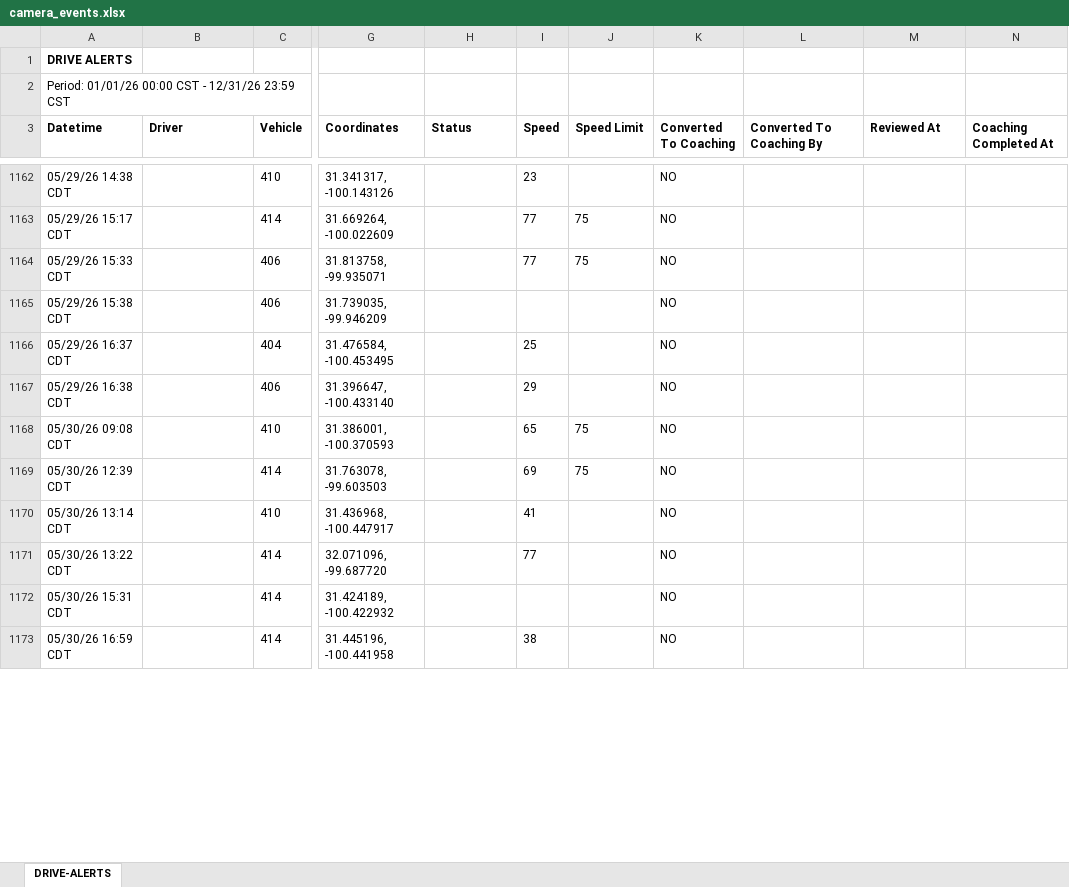
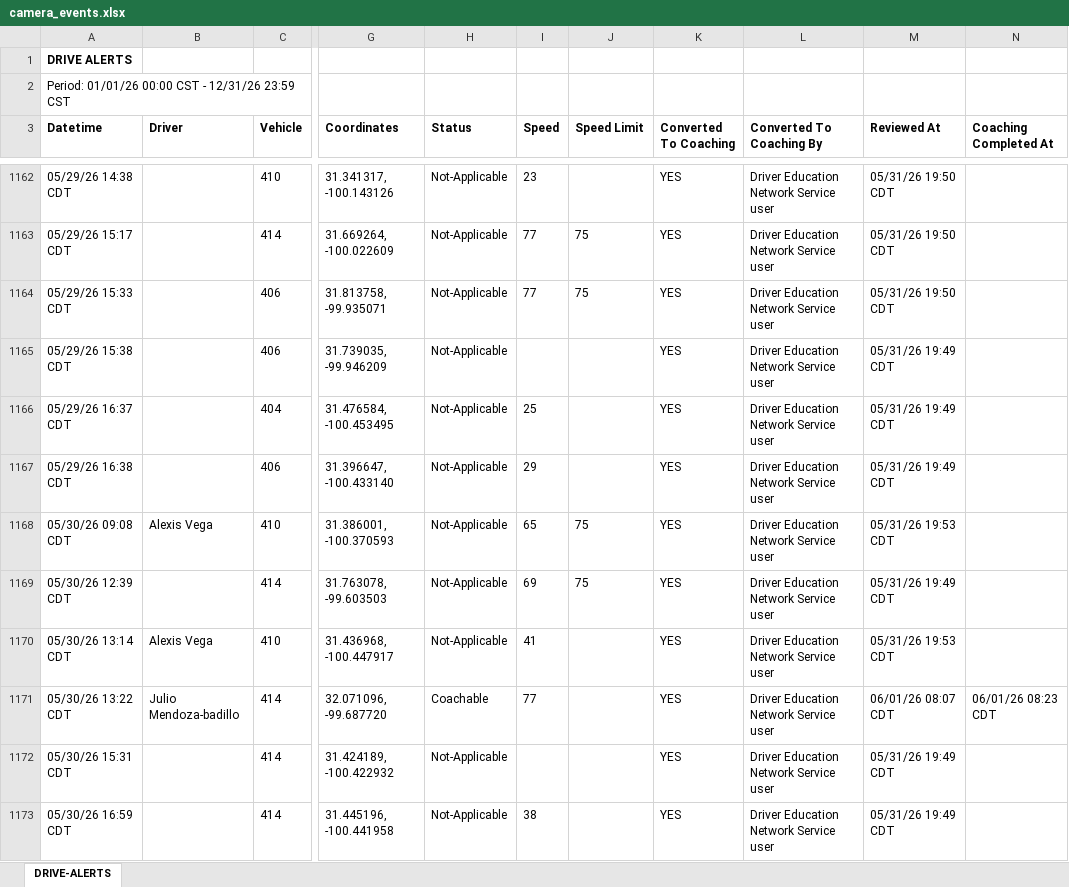
Before and after one commit to jmullins-DEN/Home-Motors, an Excel workbook: camera_events.xlsx, sheet DRIVE-ALERTS, drawn as a sheet; only a part is shown, gaps mark what is left out; values as stored, in another font and other column widths than the file's, no borders; the diff covers the shown part only; the diff names each change by its address in the sheet, - before the commit and + after, or states it on an @@ line.

```diff
--- a/camera_events.xlsx (sheet DRIVE-ALERTS)
+++ b/camera_events.xlsx (sheet DRIVE-ALERTS)
-H1162:H1170 (Status): (empty)
+H1162:H1170 (Status): Not-Applicable
-K1162:K1173 (Converted To Coaching): NO
+K1162:K1173 (Converted To Coaching): YES
-L1162:L1173 (Converted To Coaching By): (empty)
+L1162:L1173 (Converted To Coaching By): Driver Education Network Service user
-M1162:M1164 (Reviewed At): (empty)
+M1162:M1164 (Reviewed At): 05/31/26 19:50 CDT
-M1165:M1167 (Reviewed At): (empty)
+M1165:M1167 (Reviewed At): 05/31/26 19:49 CDT
-B1168 (Driver): (empty)
+B1168 (Driver): Alexis Vega
-M1168 (Reviewed At): (empty)
+M1168 (Reviewed At): 05/31/26 19:53 CDT
-M1169 (Reviewed At): (empty)
+M1169 (Reviewed At): 05/31/26 19:49 CDT
-B1170 (Driver): (empty)
+B1170 (Driver): Alexis Vega
-M1170 (Reviewed At): (empty)
+M1170 (Reviewed At): 05/31/26 19:53 CDT
-B1171 (Driver): (empty)
+B1171 (Driver): Julio Mendoza-badillo
-H1171 (Status): (empty)
+H1171 (Status): Coachable
-M1171 (Reviewed At): (empty)
+M1171 (Reviewed At): 06/01/26 08:07 CDT
-N1171 (Coaching Completed At): (empty)
+N1171 (Coaching Completed At): 06/01/26 08:23 CDT
-H1172:H1173 (Status): (empty)
+H1172:H1173 (Status): Not-Applicable
-M1172:M1173 (Reviewed At): (empty)
+M1172:M1173 (Reviewed At): 05/31/26 19:49 CDT
```
Also changed, not shown: 84 added rows and 200 edited cells elsewhere in this sheet, training.xlsx.
